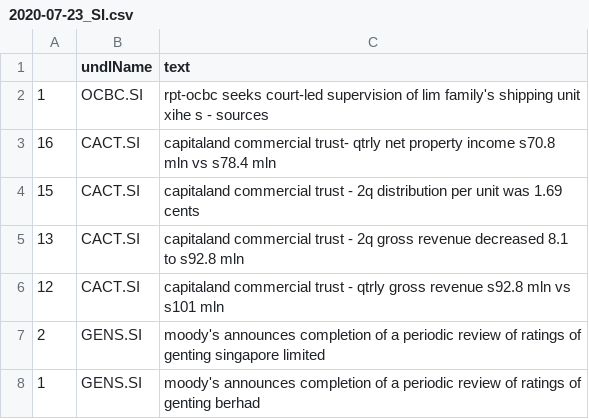
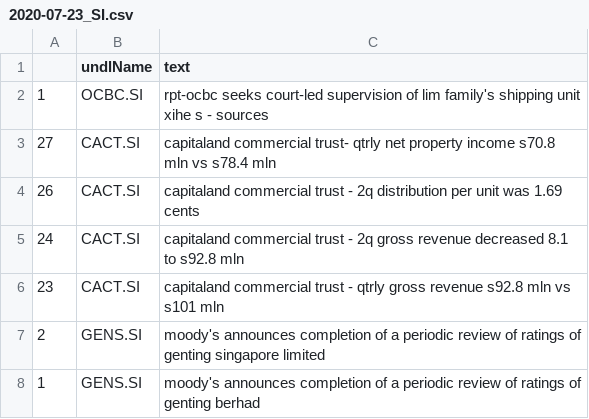
Before and after one commit to hoichunlaw/EventDriven, a CSV file: result/2020-07-23_SI.csv, drawn as a sheet.

```diff
--- a/result/2020-07-23_SI.csv
+++ b/result/2020-07-23_SI.csv
@@ -2,6 +2,6 @@
 1,OCBC.SI,rpt-ocbc seeks court-led supervision of lim family's shipping unit xihe s - sources
-16,CACT.SI,capitaland commercial trust-  qtrly net property income s70.8 mln vs s78.4 mln
-15,CACT.SI,capitaland commercial trust -  2q distribution per unit was 1.69 cents
-13,CACT.SI,capitaland commercial trust -  2q gross revenue decreased 8.1 to s92.8 mln
-12,CACT.SI,capitaland commercial trust -  qtrly gross revenue s92.8 mln vs s101 mln
+27,CACT.SI,capitaland commercial trust-  qtrly net property income s70.8 mln vs s78.4 mln
+26,CACT.SI,capitaland commercial trust -  2q distribution per unit was 1.69 cents
+24,CACT.SI,capitaland commercial trust -  2q gross revenue decreased 8.1 to s92.8 mln
+23,CACT.SI,capitaland commercial trust -  qtrly gross revenue s92.8 mln vs s101 mln
 2,GENS.SI,moody's announces completion of a periodic review of ratings of genting singapore limited
```
Also changed, not shown: 1 other file.
